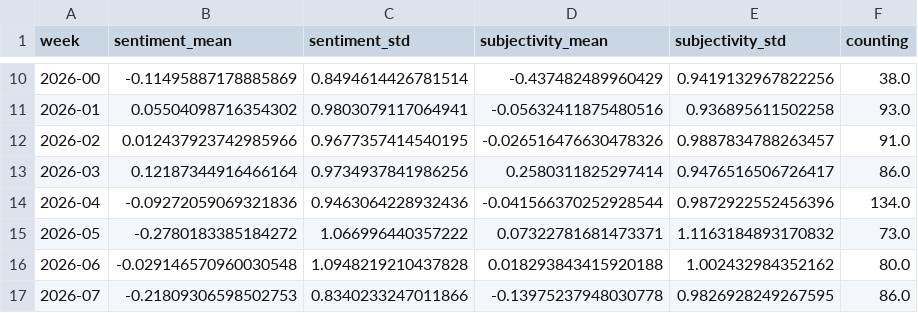
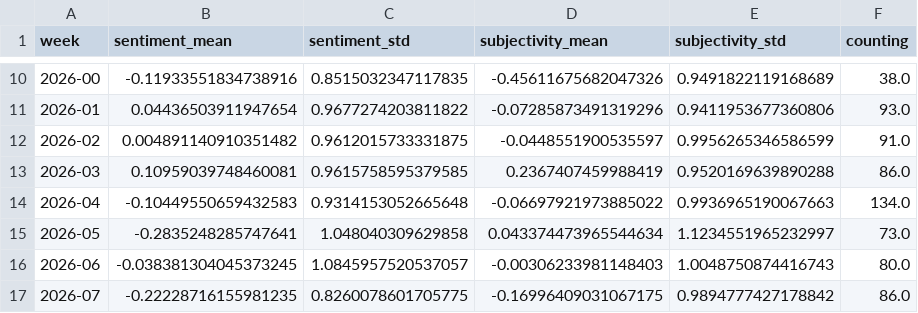
Before and after one commit to tapio-22-Digitale-Methoden-News/chineseExtremes, a CSV file: csv/sentiments_weeks.csv, drawn as a sheet; only a part is shown, gaps mark what is left out; the diff covers the shown part only.

```diff
--- a/csv/sentiments_weeks.csv
+++ b/csv/sentiments_weeks.csv
@@ -10,8 +10,8 @@ week,sentiment_mean,sentiment_std,subjectivity_mean,subjectivity_std,counting
-2026-00,-0.11495887178885869,0.8494614426781514,-0.437482489960429,0.9419132967822256,38.0
-2026-01,0.05504098716354302,0.9803079117064941,-0.05632411875480516,0.936895611502258,93.0
-2026-02,0.012437923742985966,0.9677357414540195,-0.026516476630478326,0.9887834788263457,91.0
-2026-03,0.12187344916466164,0.9734937841986256,0.2580311825297414,0.9476516506726417,86.0
-2026-04,-0.09272059069321836,0.9463064228932436,-0.041566370252928544,0.9872922552456396,134.0
-2026-05,-0.2780183385184272,1.066996440357222,0.07322781681473371,1.1163184893170832,73.0
-2026-06,-0.029146570960030548,1.0948219210437828,0.018293843415920188,1.002432984352162,80.0
-2026-07,-0.21809306598502753,0.8340233247011866,-0.13975237948030778,0.9826928249267595,86.0
+2026-00,-0.11933551834738916,0.8515032347117835,-0.45611675682047326,0.9491822119168689,38.0
+2026-01,0.04436503911947654,0.9677274203811822,-0.07285873491319296,0.9411953677360806,93.0
+2026-02,0.004891140910351482,0.9612015733331875,-0.0448551900535597,0.9956265346586599,91.0
+2026-03,0.10959039748460081,0.9615758595379585,0.2367407459988419,0.9520169639890288,86.0
+2026-04,-0.10449550659432583,0.9314153052665648,-0.06697921973885022,0.9936965190067663,134.0
+2026-05,-0.2835248285747641,1.048040309629858,0.043374473965544634,1.1234551965232997,73.0
+2026-06,-0.038381304045373245,1.0845957520537057,-0.00306233981148403,1.0048750874416743,80.0
+2026-07,-0.22228716155981235,0.8260078601705775,-0.16996409031067175,0.9894777427178842,86.0
```
Also changed, not shown: 1 added row and 104 edited cells elsewhere in this file, csv/sentiments_days.csv, csv/sentiments_domains.csv, 5 other files.
